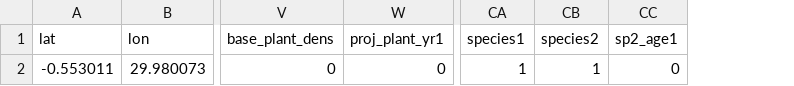
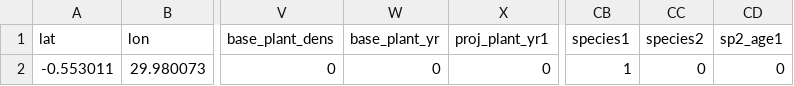
Before and after one commit to shamba-admin/shamba, a CSV file: shamba/projects/examples/UG_TS_2016/input/WL_input.csv, drawn as a sheet; only a part is shown, gaps mark what is left out; addresses are those after the commit; the diff names each change by its address in the sheet, - before the commit and + after, or states it on an @@ line.

Commit message:
Fixes to input questionnaire: 1. Add base_plant_yr so that baseline tree cohort isn't assumed to be planted in yr 0 2. Update guidance for thinning years: these are applied as 'project years' not 'years since planting' 3. Update guidance for planting year: year 0 should be used when saplings are planted at the start of the project.

```diff
--- a/shamba/projects/examples/UG_TS_2016/input/WL_input.csv
+++ b/shamba/projects/examples/UG_TS_2016/input/WL_input.csv
+column W (base_plant_yr), row 2: 0
-CC2 (species2): 1
+CC2 (species2): 0
```
Also changed, not shown: 4 other files.
